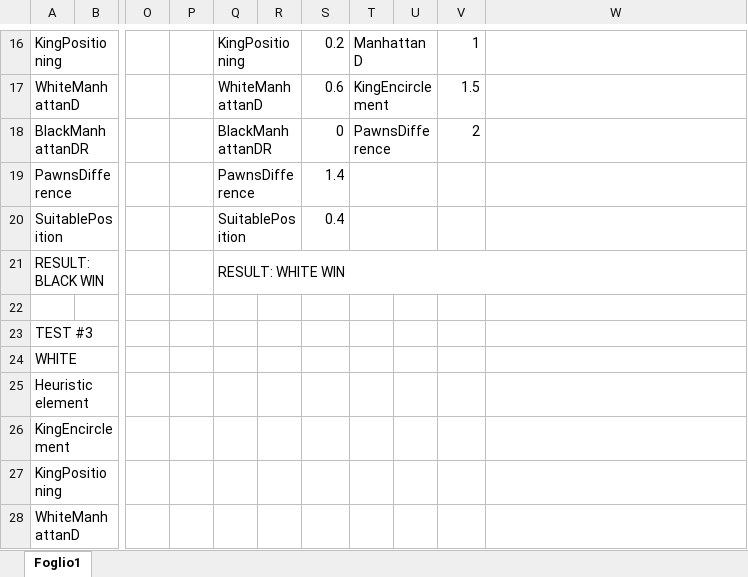
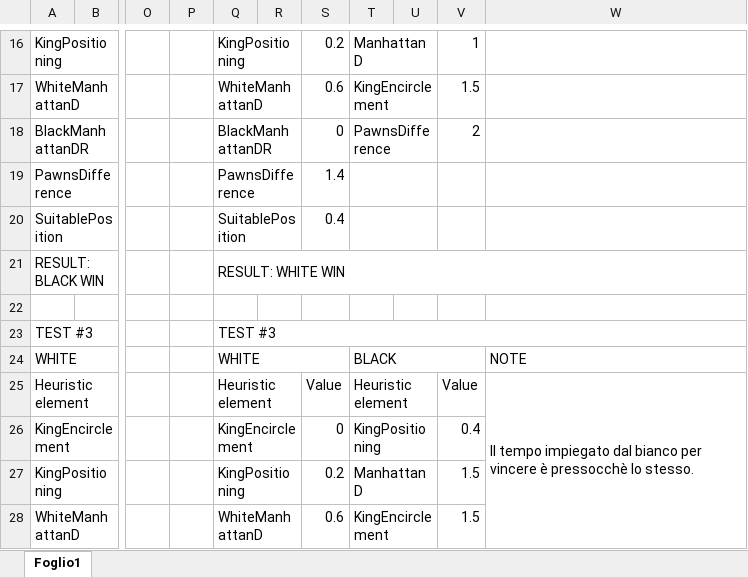
Before and after one commit to imRaazy/YinIAngWarriorsTablut, an Excel workbook: Tablut/TestTablut.xlsx, sheet Foglio1, drawn as a sheet; only a part is shown, gaps mark what is left out; values as stored, in another font and other column widths than the file's, no cell formats; charts and pictures not drawn; the diff covers the shown part only; the diff names each change by its address in the sheet, - before the commit and + after, or states it on an @@ line.

Commit message:
Update with some tests

```diff
--- a/Tablut/TestTablut.xlsx (sheet Foglio1)
+++ b/Tablut/TestTablut.xlsx (sheet Foglio1)
-Q23: (empty)
+Q23: TEST #3
+Q23:W23 merged
-Q24: (empty)
+Q24: WHITE
+Q24:S24 merged
-T24: (empty)
+T24: BLACK
+T24:V24 merged
-W24: (empty)
+W24: NOTE
-Q25: (empty)
+Q25: Heuristic element
+Q25:R25 merged
-S25: (empty)
+S25: Value
-T25: (empty)
+T25: Heuristic element
+T25:U25 merged
-V25: (empty)
+V25: Value
-W25: (empty)
+W25: Il tempo impiegato dal bianco per vincere è pressocchè lo stesso.
+W25:W31 merged
-Q26: (empty)
+Q26: KingEncirclement
+Q26:R26 merged
-S26: (empty)
+S26: 0
-T26: (empty)
+T26: KingPositioning
+T26:U26 merged
-V26: (empty)
+V26: 0.4
-Q27: (empty)
+Q27: KingPositioning
+Q27:R27 merged
-S27: (empty)
+S27: 0.2
-T27: (empty)
+T27: ManhattanD
+T27:U27 merged
-V27:V28: (empty)
+V27:V28: 1.5
-Q28: (empty)
+Q28: WhiteManhattanD
+Q28:R28 merged
-S28: (empty)
+S28: 0.6
-T28: (empty)
+T28: KingEncirclement
+T28:U28 merged
```
Also changed, not shown: 70 edited cells and merged cells elsewhere in this sheet, cell formats.
